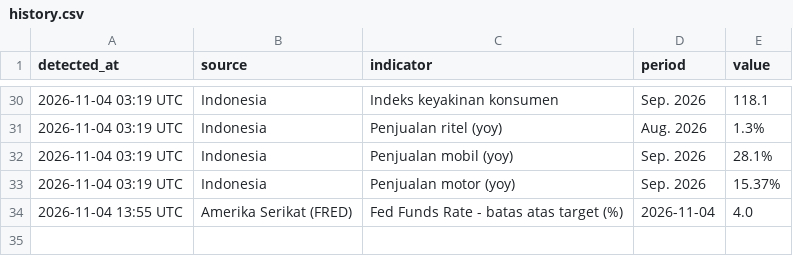
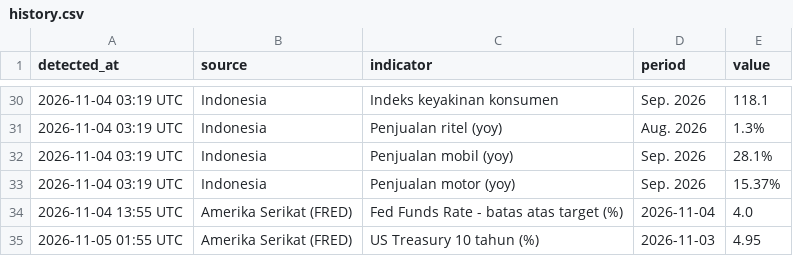
Before and after one commit to vsi-bot/econ-update--bot, a CSV file: data/history.csv, drawn as a sheet; only a part is shown, gaps mark what is left out; the diff names each change by its address in the sheet, - before the commit and + after, or states it on an @@ line.

Commit message:
data: update 2026-11-05 01:55 UTC

```diff
--- a/data/history.csv
+++ b/data/history.csv
+row 35: 2026-11-05 01:55 UTC | Amerika Serikat (FRED) | US Treasury 10 tahun (%) | 2026-11-03 | 4.95
```
Also changed, not shown: 3 other files.
